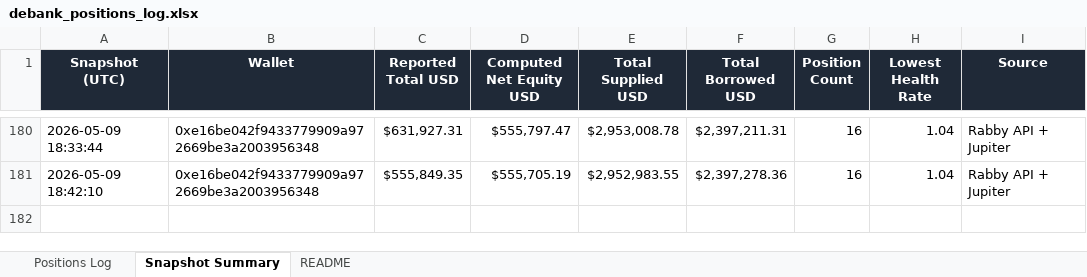
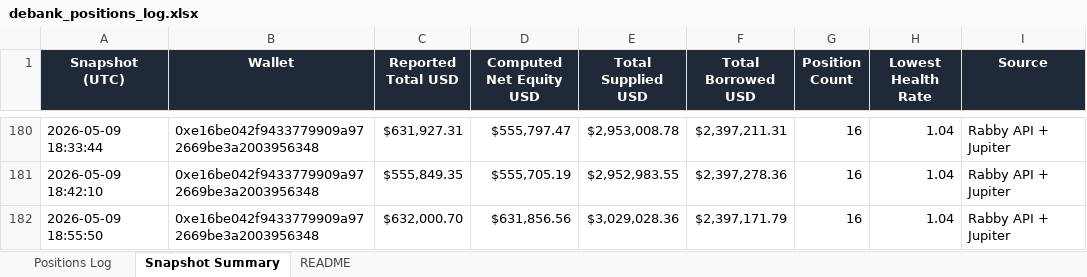
Before and after one commit to crypto-dashboard-777/defi-dashboard, an Excel workbook: outputs/debank_positions_log.xlsx, sheet Snapshot Summary, drawn as a sheet; only a part is shown, gaps mark what is left out; values as stored, in another font and other column widths than the file's, no borders; the diff names each change by its address in the sheet, - before the commit and + after, or states it on an @@ line.

```diff
--- a/outputs/debank_positions_log.xlsx (sheet Snapshot Summary)
+++ b/outputs/debank_positions_log.xlsx (sheet Snapshot Summary)
+row 182: 2026-05-09 18:55:50 | 0xe16be042f9433779909a972669be3a2003956348 | $632,000.70 | $631,856.56 | $3,029,028.36 | $2,397,171.79 | 16 | 1.04 | Rabby API + Jupiter
```
Also changed, not shown: sheet Positions Log, 7 other files.
